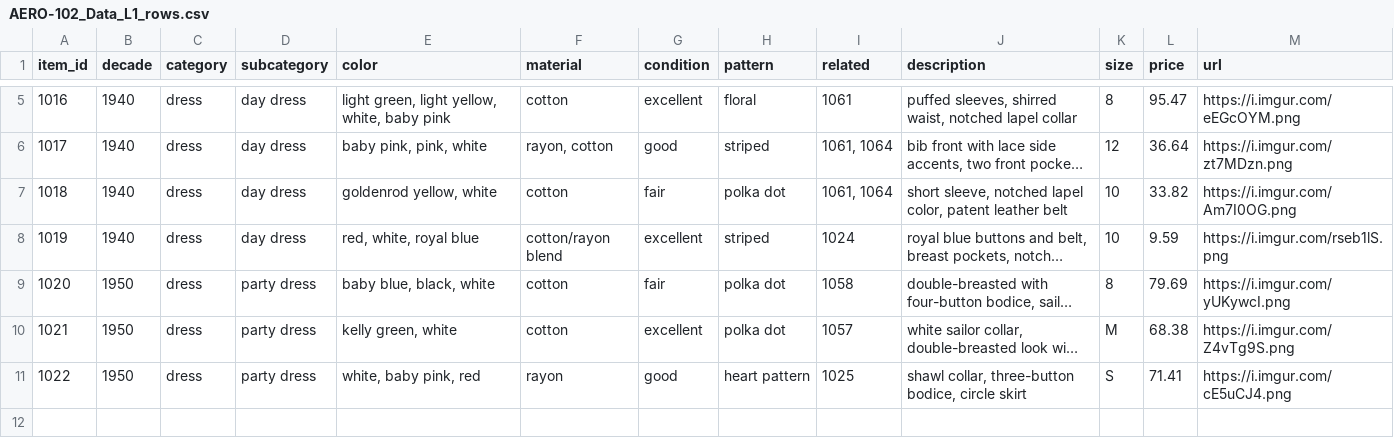
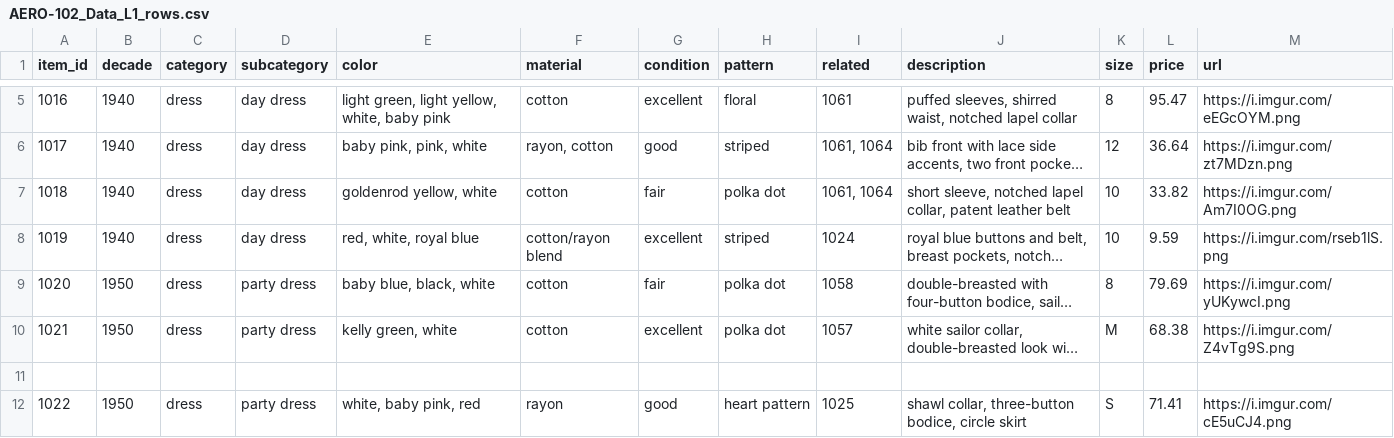
Before and after one commit to ktyler-aerospike/AERO-102, a CSV file: projects/data/AERO-102_Data_L1_rows.csv, drawn as a sheet; only a part is shown, gaps mark what is left out; long unchanged cells end in …; the diff names each change by its address in the sheet, - before the commit and + after, or states it on an @@ line.

Commit message:
Update AERO-102_Data_L1_rows.csv
collar was mispelled

```diff
--- a/projects/data/AERO-102_Data_L1_rows.csv
+++ b/projects/data/AERO-102_Data_L1_rows.csv
-J7 (description): …notched lapel color, patent leather…
+J7 (description): …notched lapel collar, patent leather…
+row 11: (empty)
```
